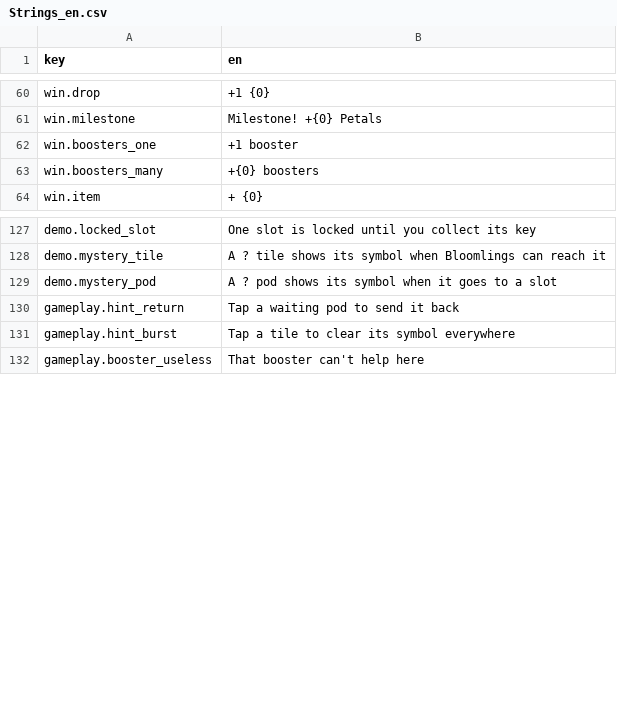
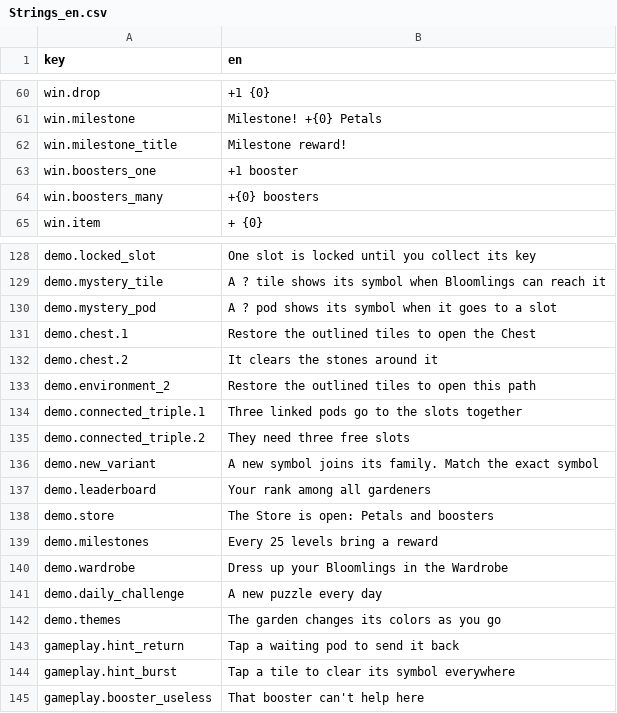
Before and after one commit to dmlapteacru/bloomlings, a CSV file: client/Assets/Bloomlings/UI/Localization/Resources/Strings_en.csv, drawn as a sheet; only a part is shown, gaps mark what is left out.

```diff
--- a/client/Assets/Bloomlings/UI/Localization/Resources/Strings_en.csv
+++ b/client/Assets/Bloomlings/UI/Localization/Resources/Strings_en.csv
@@ -61,2 +61,3 @@ win.drop,+1 {0}
 win.milestone,Milestone! +{0} Petals
+win.milestone_title,Milestone reward!
 win.boosters_one,+1 booster
@@ -129,2 +130,14 @@ demo.mystery_tile,A ? tile shows its symbol when Bloomlings can reach it
 demo.mystery_pod,A ? pod shows its symbol when it goes to a slot
+demo.chest.1,Restore the outlined tiles to open the Chest
+demo.chest.2,It clears the stones around it
+demo.environment_2,Restore the outlined tiles to open this path
+demo.connected_triple.1,Three linked pods go to the slots together
+demo.connected_triple.2,They need three free slots
+demo.new_variant,A new symbol joins its family. Match the exact symbol
+demo.leaderboard,Your rank among all gardeners
+demo.store,The Store is open: Petals and boosters
+demo.milestones,Every 25 levels bring a reward
+demo.wardrobe,Dress up your Bloomlings in the Wardrobe
+demo.daily_challenge,A new puzzle every day
+demo.themes,The garden changes its colors as you go
 gameplay.hint_return,Tap a waiting pod to send it back
```
Also changed, not shown: 22 other files.
